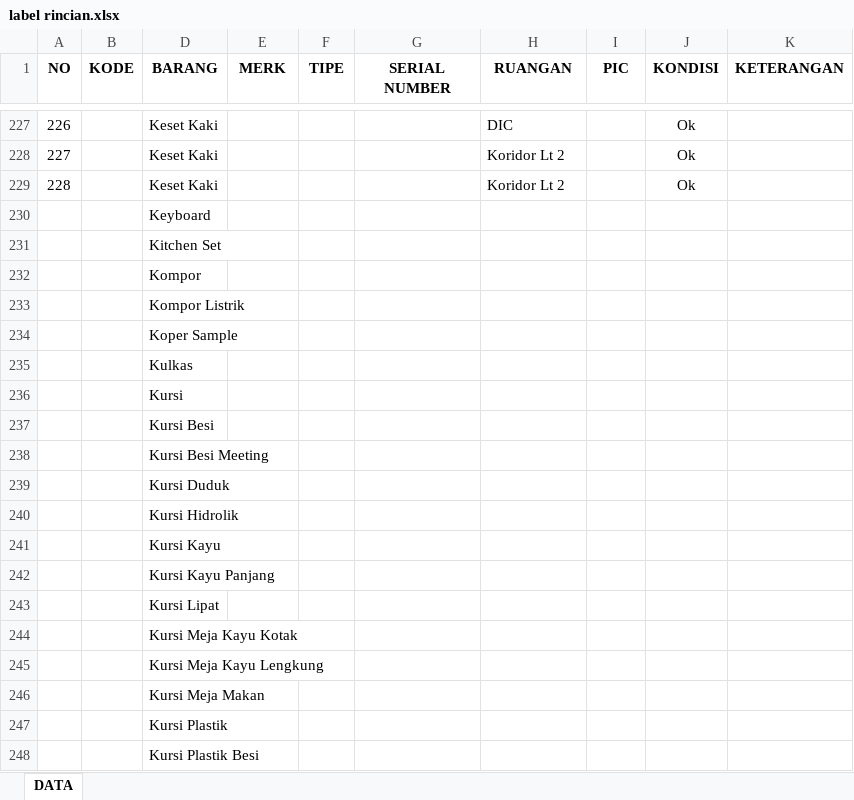
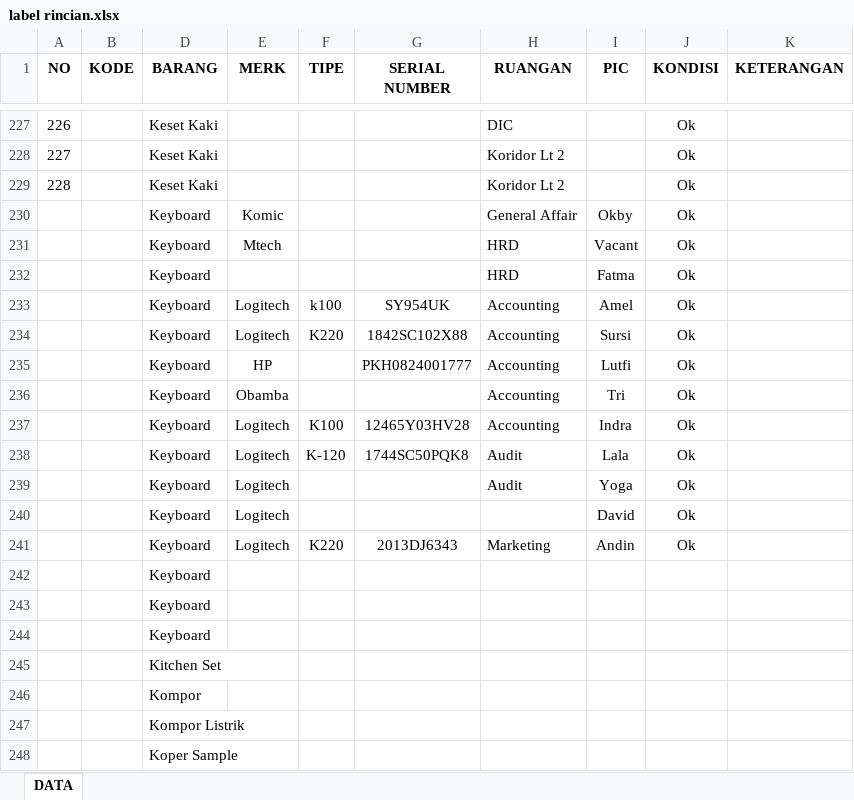
Before and after one commit to ramdhani136/job, an Excel workbook: New folder/label rincian.xlsx, sheet DATA, drawn as a sheet; only a part is shown, gaps mark what is left out; the shorter side is filled out with more unchanged rows; values as stored, in another font and other column widths than the file's, no borders; the diff names each change by its address in the sheet, - before the commit and + after, or states it on an @@ line.

```diff
--- a/New folder/label rincian.xlsx (sheet DATA)
+++ b/New folder/label rincian.xlsx (sheet DATA)
+row 230:  |  | Keyboard | Komic |  |  | General Affair | Okby | Ok
+row 231:  |  | Keyboard | Mtech |  |  | HRD | Vacant | Ok
+row 232:  |  | Keyboard |  |  |  | HRD | Fatma | Ok
+row 233:  |  | Keyboard | Logitech | k100 | SY954UK | Accounting | Amel | Ok
+row 234:  |  | Keyboard | Logitech | K220 | 1842SC102X88 | Accounting | Sursi | Ok
+row 235:  |  | Keyboard | HP |  | PKH0824001777 | Accounting | Lutfi | Ok
+row 236:  |  | Keyboard | Obamba |  |  | Accounting | Tri | Ok
+row 237:  |  | Keyboard | Logitech | K100 | 12465Y03HV28 | Accounting | Indra | Ok
+row 238:  |  | Keyboard | Logitech | K-120 | 1744SC50PQK8 | Audit | Lala | Ok
+row 239:  |  | Keyboard | Logitech |  |  | Audit | Yoga | Ok
+row 240:  |  | Keyboard | Logitech |  |  |  | David | Ok
+row 241:  |  | Keyboard | Logitech | K220 | 2013DJ6343 | Marketing | Andin | Ok
+row 242:  |  | Keyboard
+row 243:  |  | Keyboard
```
Also changed, not shown: Aset Ekatunggal.xlsx.
